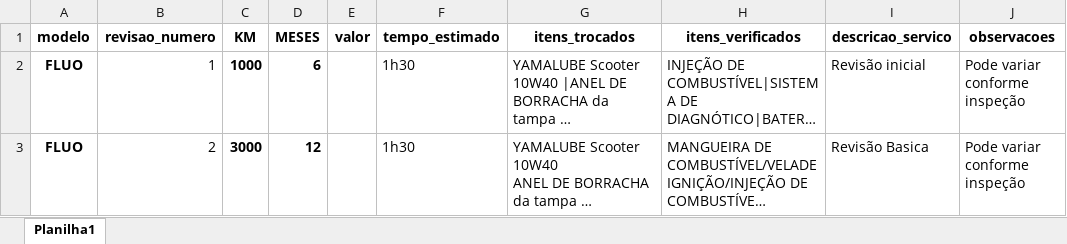
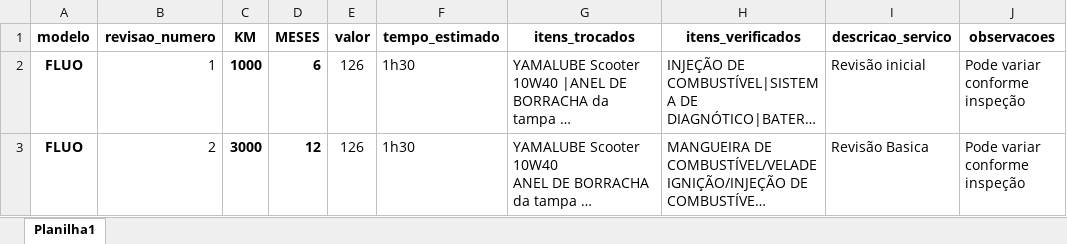
Before and after one commit to joaovictorcorreia835-cell/yamaha-bot, an Excel workbook: templates/data/revisoes_yamaha.xlsx, sheet Planilha1, drawn as a sheet; only a part is shown; long unchanged cells end in …; values as stored, in another font and other column widths than the file's, no borders; the diff covers the shown part only; the diff names each change by its address in the sheet, - before the commit and + after, or states it on an @@ line.

Commit message:
App corrigido completo

```diff
--- a/templates/data/revisoes_yamaha.xlsx (sheet Planilha1)
+++ b/templates/data/revisoes_yamaha.xlsx (sheet Planilha1)
-E2:E3 (valor): (empty)
+E2:E3 (valor): 126
```
Also changed, not shown: 3 edited cells and cell formats elsewhere in this sheet.
